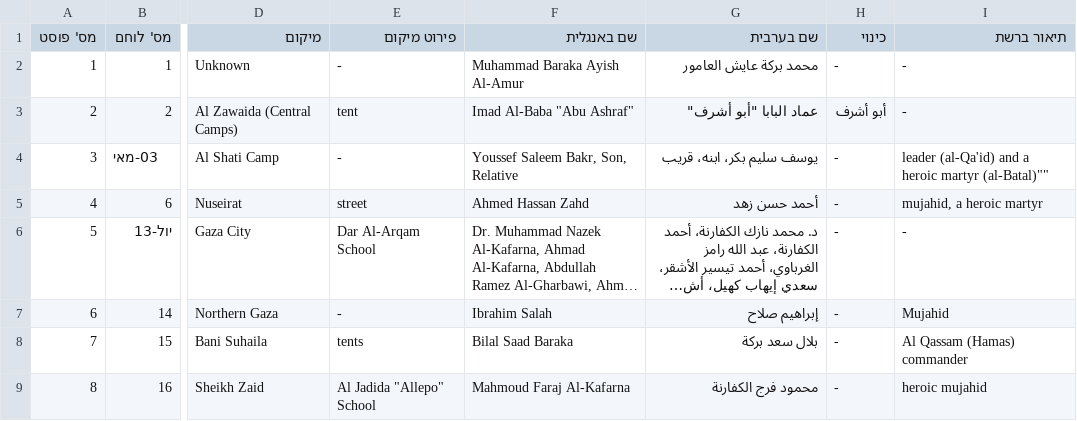
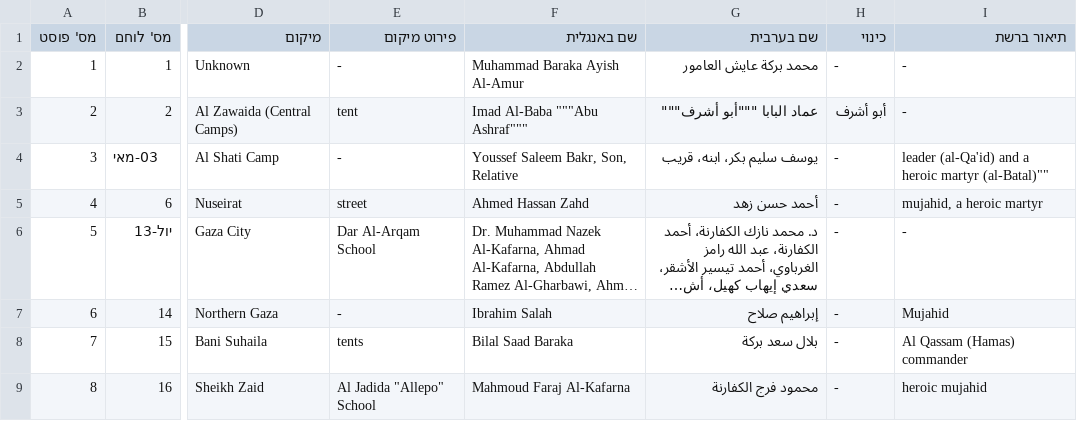
Before and after one commit to zviadler/Iron-Swords-War-Data, a CSV file: data.csv, drawn as a sheet; only a part is shown, gaps mark what is left out; long unchanged cells end in …; the diff names each change by its address in the sheet, - before the commit and + after, or states it on an @@ line.

Commit message:
Update data.csv

```diff
--- a/data.csv
+++ b/data.csv
-F3 (שם באנגלית): Imad Al-Baba "Abu Ashraf"
+F3 (שם באנגלית): Imad Al-Baba """Abu Ashraf"""
-G3 (שם בערבית): عماد البابا "أبو أشرف"
+G3 (שם בערבית): عماد البابا """أبو أشرف"""
```
